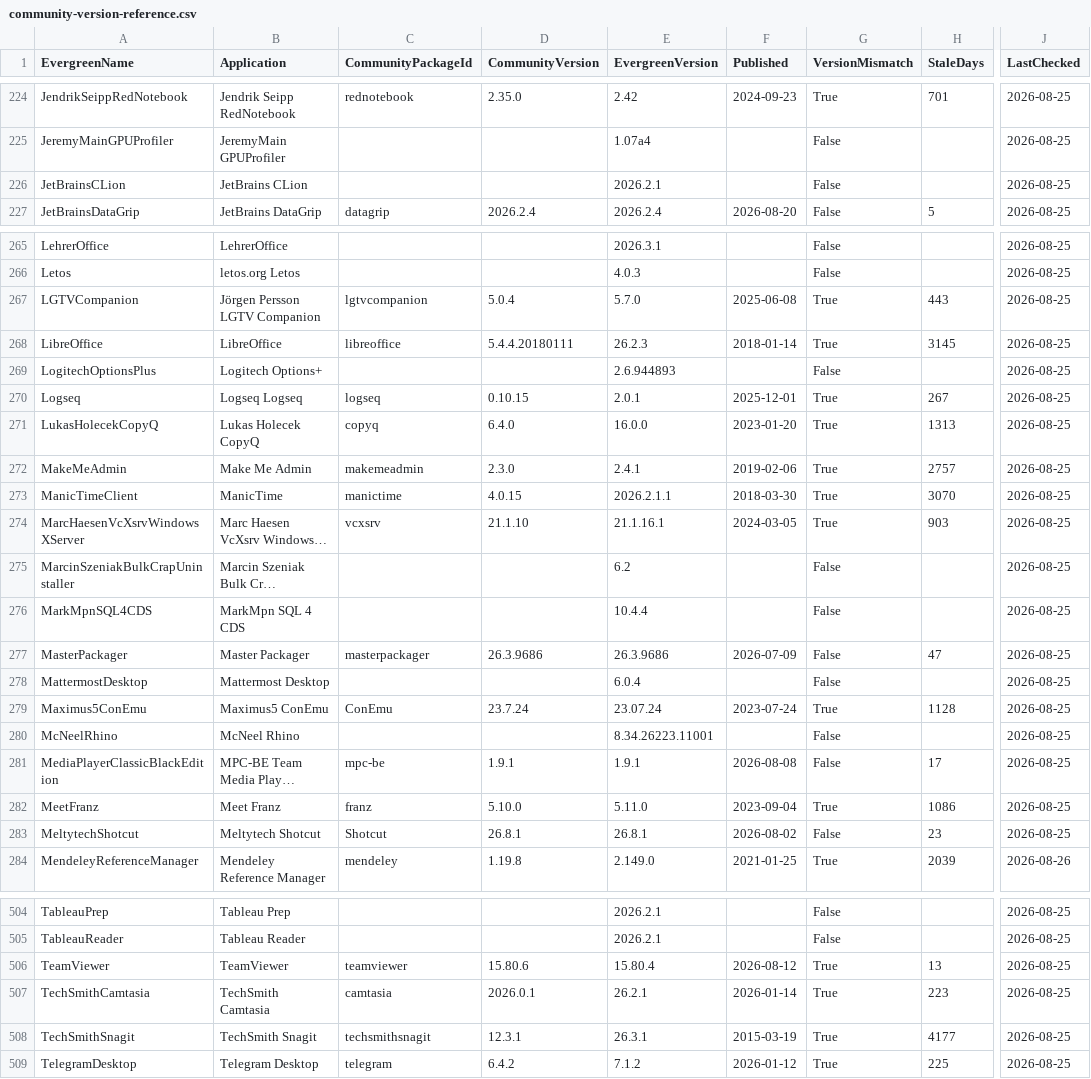
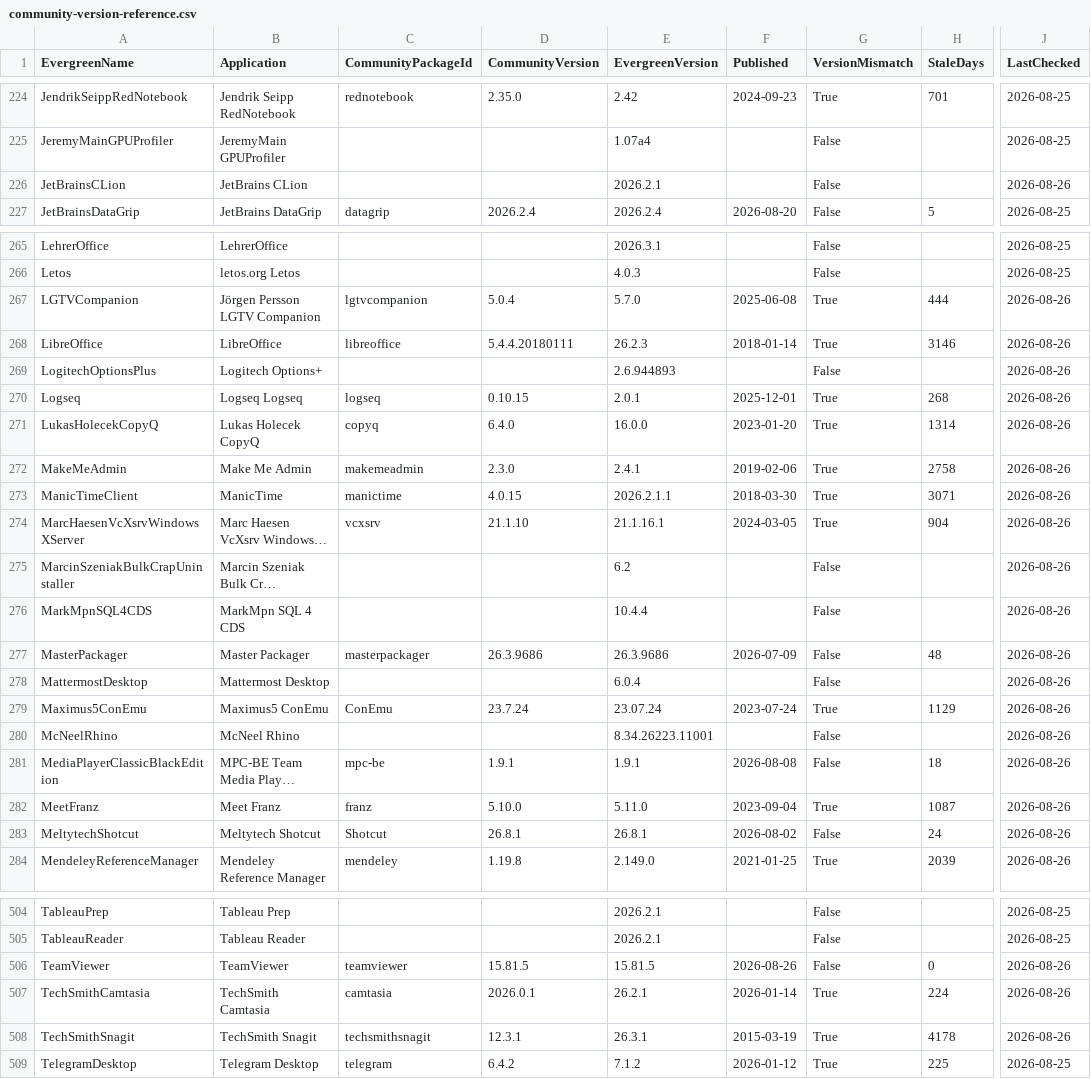
Before and after one commit to patsaindon/chocolatey-packages, a CSV file: prospecting/community-version-reference.csv, drawn as a sheet; only a part is shown, gaps mark what is left out; long unchanged cells end in …; the diff covers the shown part only; the diff names each change by its address in the sheet, - before the commit and + after, or states it on an @@ line.

```diff
--- a/prospecting/community-version-reference.csv
+++ b/prospecting/community-version-reference.csv
-J226 (LastChecked): 2026-08-25
+J226 (LastChecked): 2026-08-26
-H267 (StaleDays): 443
+H267 (StaleDays): 444
-J267:J283 (LastChecked): 2026-08-25
+J267:J283 (LastChecked): 2026-08-26
-H268 (StaleDays): 3145
+H268 (StaleDays): 3146
-H270 (StaleDays): 267
+H270 (StaleDays): 268
-H271 (StaleDays): 1313
+H271 (StaleDays): 1314
-H272 (StaleDays): 2757
+H272 (StaleDays): 2758
-H273 (StaleDays): 3070
+H273 (StaleDays): 3071
-H274 (StaleDays): 903
+H274 (StaleDays): 904
-H277 (StaleDays): 47
+H277 (StaleDays): 48
-H279 (StaleDays): 1128
+H279 (StaleDays): 1129
-H281 (StaleDays): 17
+H281 (StaleDays): 18
-H282 (StaleDays): 1086
+H282 (StaleDays): 1087
-H283 (StaleDays): 23
+H283 (StaleDays): 24
-D506 (CommunityVersion): 15.80.6
+D506 (CommunityVersion): 15.81.5
-E506 (EvergreenVersion): 15.80.4
+E506 (EvergreenVersion): 15.81.5
-F506 (Published): 2026-08-12
+F506 (Published): 2026-08-26
-G506 (VersionMismatch): True
+G506 (VersionMismatch): False
-H506 (StaleDays): 13
+H506 (StaleDays): 0
-J506:J508 (LastChecked): 2026-08-25
+J506:J508 (LastChecked): 2026-08-26
-H507 (StaleDays): 223
+H507 (StaleDays): 224
-H508 (StaleDays): 4177
+H508 (StaleDays): 4178
```
Also changed, not shown: 17 edited cells elsewhere in this file.
